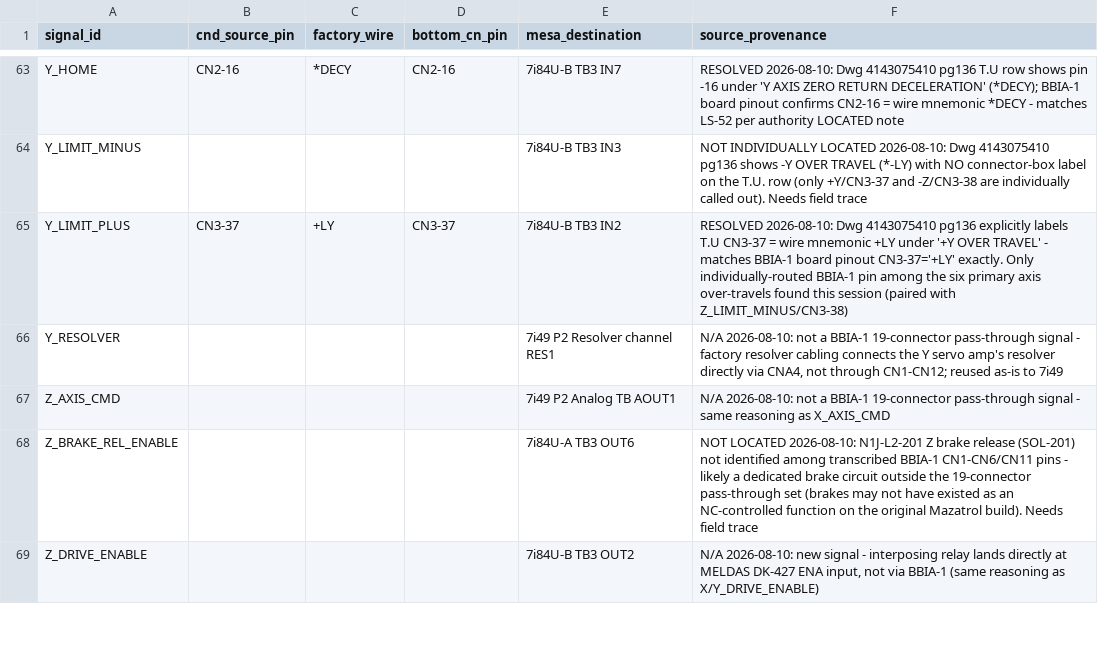
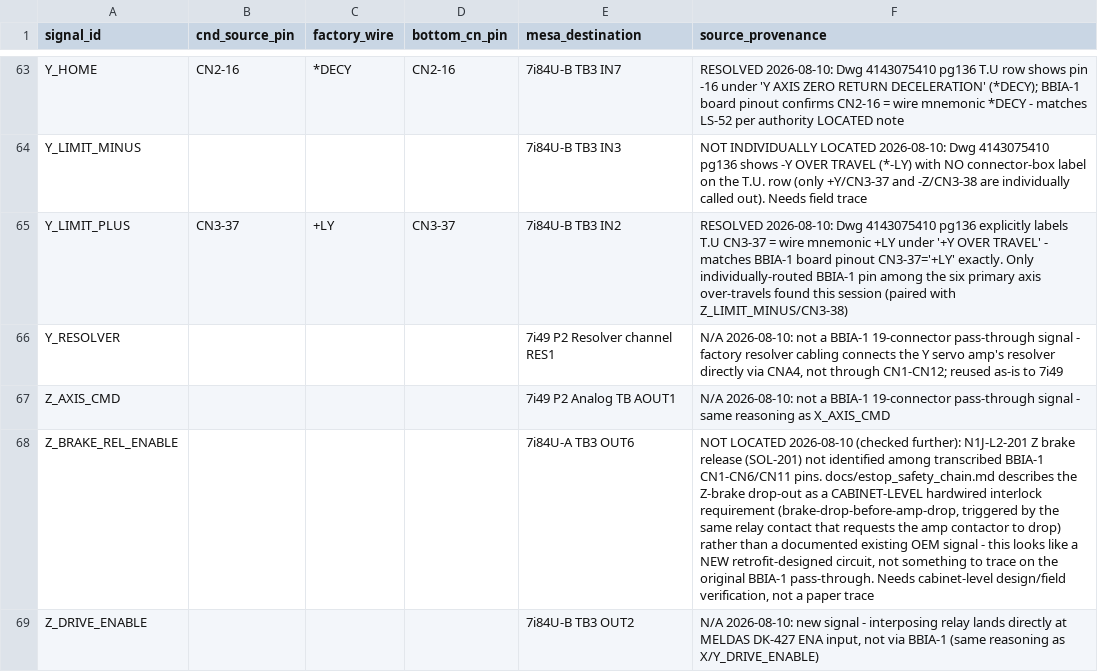
Before and after one commit to agant172/mazak-vqc20-linuxcnc-retrofit, a CSV file: wiring/bbia1_source_dest.csv, drawn as a sheet; only a part is shown, gaps mark what is left out; the diff covers the shown part only; the diff names each change by its address in the sheet, - before the commit and + after, or states it on an @@ line.

```diff
--- a/wiring/bbia1_source_dest.csv
+++ b/wiring/bbia1_source_dest.csv
-F68 (source_provenance): NOT LOCATED 2026-08-10: N1J-L2-201 Z brake release (SOL-201) not identified among transcribed BBIA-1 CN1-CN6/CN11 pins - likely a dedicated brake circuit outside the 19-connector pass-through set (brakes may not have existed as an NC-controlled function on the original Mazatrol build). Needs field trace
+F68 (source_provenance): NOT LOCATED 2026-08-10 (checked further): N1J-L2-201 Z brake release (SOL-201) not identified among transcribed BBIA-1 CN1-CN6/CN11 pins. docs/estop_safety_chain.md describes the Z-brake drop-out as a CABINET-LEVEL hardwired interlock requirement (brake-drop-before-amp-drop, triggered by the same relay contact that requests the amp contactor to drop) rather than a documented existing OEM signal - this looks like a NEW retrofit-designed circuit, not something to trace on the original BBIA-1 pass-through. Needs cabinet-level design/field verification, not a paper trace
```
Also changed, not shown: 15 edited cells elsewhere in this file, wiring/bbia1_cn_pinouts.csv, wiring/labels/bbia1_cn_labels_epson.csv, 5 other files.
